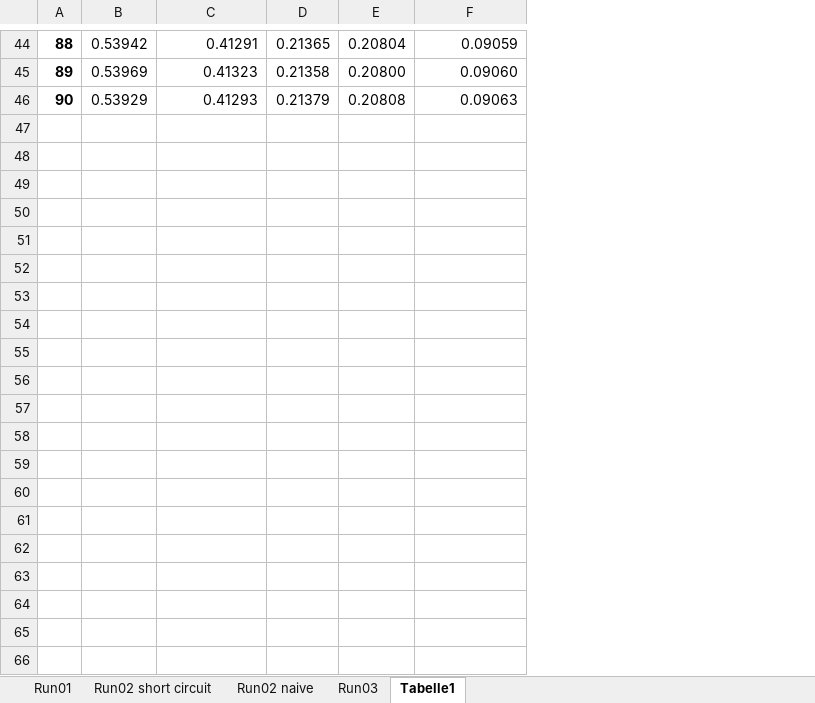
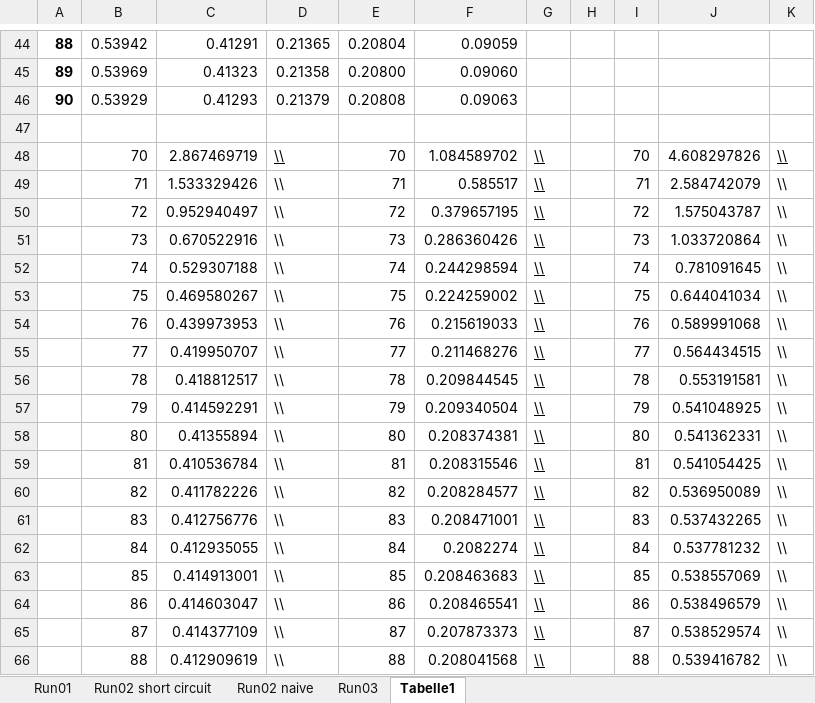
Before and after one commit to MartinNoc/notes, an Excel workbook: Mappe1.xlsx, sheet Tabelle1, drawn as a sheet; only a part is shown, gaps mark what is left out; values as stored, in another font and other column widths than the file's, no borders; charts and pictures not drawn; the diff covers the shown part only; the diff names each change by its address in the sheet, - before the commit and + after, or states it on an @@ line.

Commit message:
new data

```diff
--- a/Mappe1.xlsx (sheet Tabelle1)
+++ b/Mappe1.xlsx (sheet Tabelle1)
+column G, empty
+column H, empty
+column I, empty
+column J, empty
+column K, empty
+row 47: (empty)
+row 48:  | 70 | 2.867469719 | \\ | 70 | 1.084589702 | \\ |  | 70 | 4.608297826 | \\
+row 49:  | 71 | 1.533329426 | \\ | 71 | 0.585517 | \\ |  | 71 | 2.584742079 | \\
+row 50:  | 72 | 0.952940497 | \\ | 72 | 0.379657195 | \\ |  | 72 | 1.575043787 | \\
+row 51:  | 73 | 0.670522916 | \\ | 73 | 0.286360426 | \\ |  | 73 | 1.033720864 | \\
+row 52:  | 74 | 0.529307188 | \\ | 74 | 0.244298594 | \\ |  | 74 | 0.781091645 | \\
+row 53:  | 75 | 0.469580267 | \\ | 75 | 0.224259002 | \\ |  | 75 | 0.644041034 | \\
+row 54:  | 76 | 0.439973953 | \\ | 76 | 0.215619033 | \\ |  | 76 | 0.589991068 | \\
+row 55:  | 77 | 0.419950707 | \\ | 77 | 0.211468276 | \\ |  | 77 | 0.564434515 | \\
+row 56:  | 78 | 0.418812517 | \\ | 78 | 0.209844545 | \\ |  | 78 | 0.553191581 | \\
+row 57:  | 79 | 0.414592291 | \\ | 79 | 0.209340504 | \\ |  | 79 | 0.541048925 | \\
+row 58:  | 80 | 0.41355894 | \\ | 80 | 0.208374381 | \\ |  | 80 | 0.541362331 | \\
+row 59:  | 81 | 0.410536784 | \\ | 81 | 0.208315546 | \\ |  | 81 | 0.541054425 | \\
+row 60:  | 82 | 0.411782226 | \\ | 82 | 0.208284577 | \\ |  | 82 | 0.536950089 | \\
+row 61:  | 83 | 0.412756776 | \\ | 83 | 0.208471001 | \\ |  | 83 | 0.537432265 | \\
+row 62:  | 84 | 0.412935055 | \\ | 84 | 0.2082274 | \\ |  | 84 | 0.537781232 | \\
+row 63:  | 85 | 0.414913001 | \\ | 85 | 0.208463683 | \\ |  | 85 | 0.538557069 | \\
+row 64:  | 86 | 0.414603047 | \\ | 86 | 0.208465541 | \\ |  | 86 | 0.538496579 | \\
+row 65:  | 87 | 0.414377109 | \\ | 87 | 0.207873373 | \\ |  | 87 | 0.538529574 | \\
+row 66:  | 88 | 0.412909619 | \\ | 88 | 0.208041568 | \\ |  | 88 | 0.539416782 | \\
```
Also changed, not shown: 23 added rows elsewhere in this sheet, charts or pictures, removed_cross_edges_VS_found_specs.xlsx, 2 other files.
